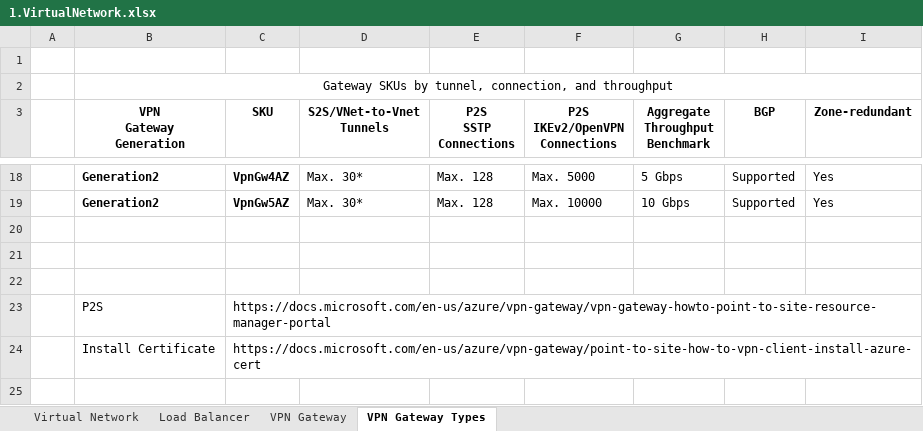
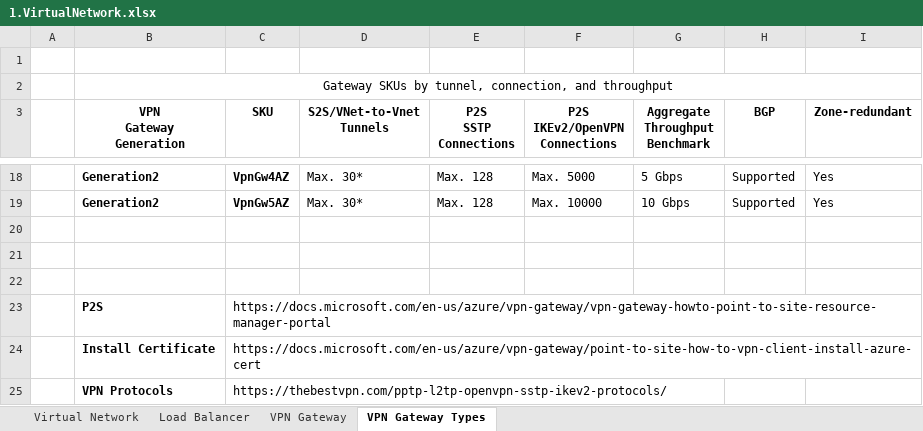
Before and after one commit to satyasyamnn/Azure, an Excel workbook: 4.Networking/1.VirtualNetwork.xlsx, sheet VPN Gateway Types, drawn as a sheet; only a part is shown, gaps mark what is left out; values as stored, in another font and other column widths than the file's, no borders; the diff names each change by its address in the sheet, - before the commit and + after, or states it on an @@ line.

Commit message:
VPN Types

```diff
--- a/4.Networking/1.VirtualNetwork.xlsx (sheet VPN Gateway Types)
+++ b/4.Networking/1.VirtualNetwork.xlsx (sheet VPN Gateway Types)
-B23:B24 bold: off
+B23:B24 bold: on
+row 25:  | VPN Protocols | https://thebestvpn.com/pptp-l2tp-openvpn-sstp-ikev2-protocols/
```
